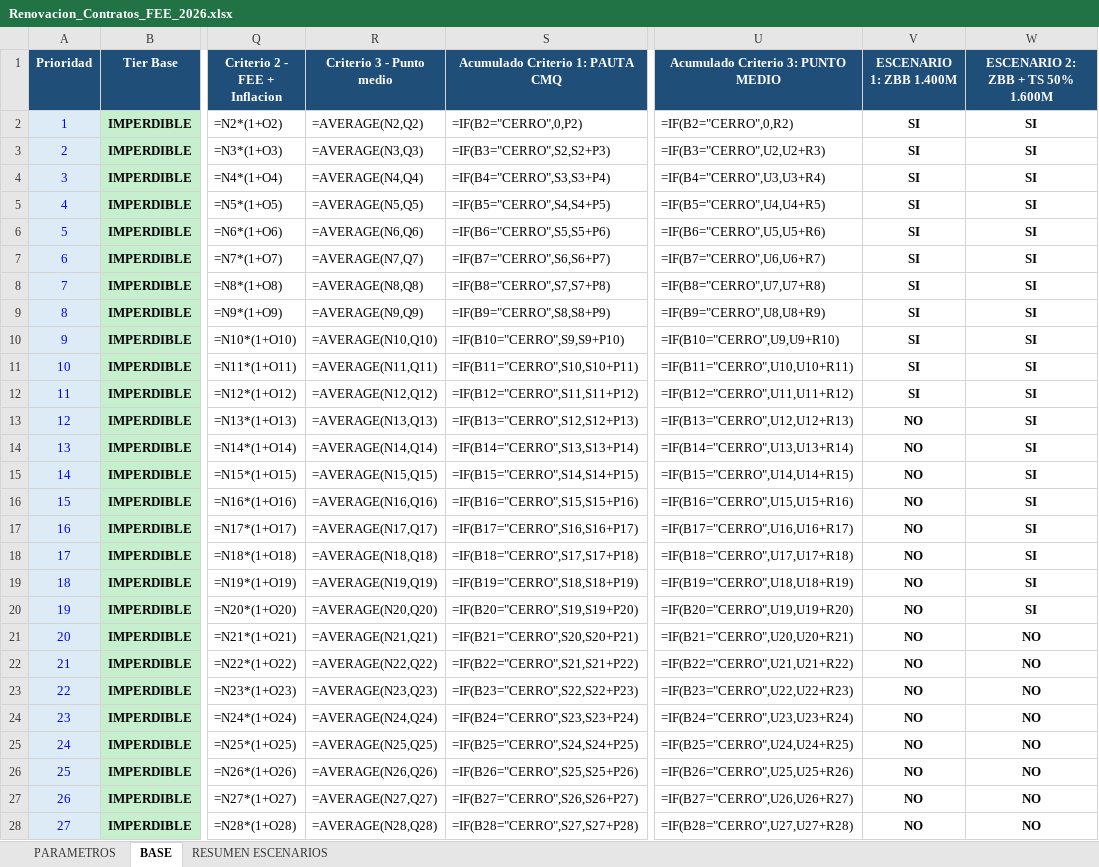
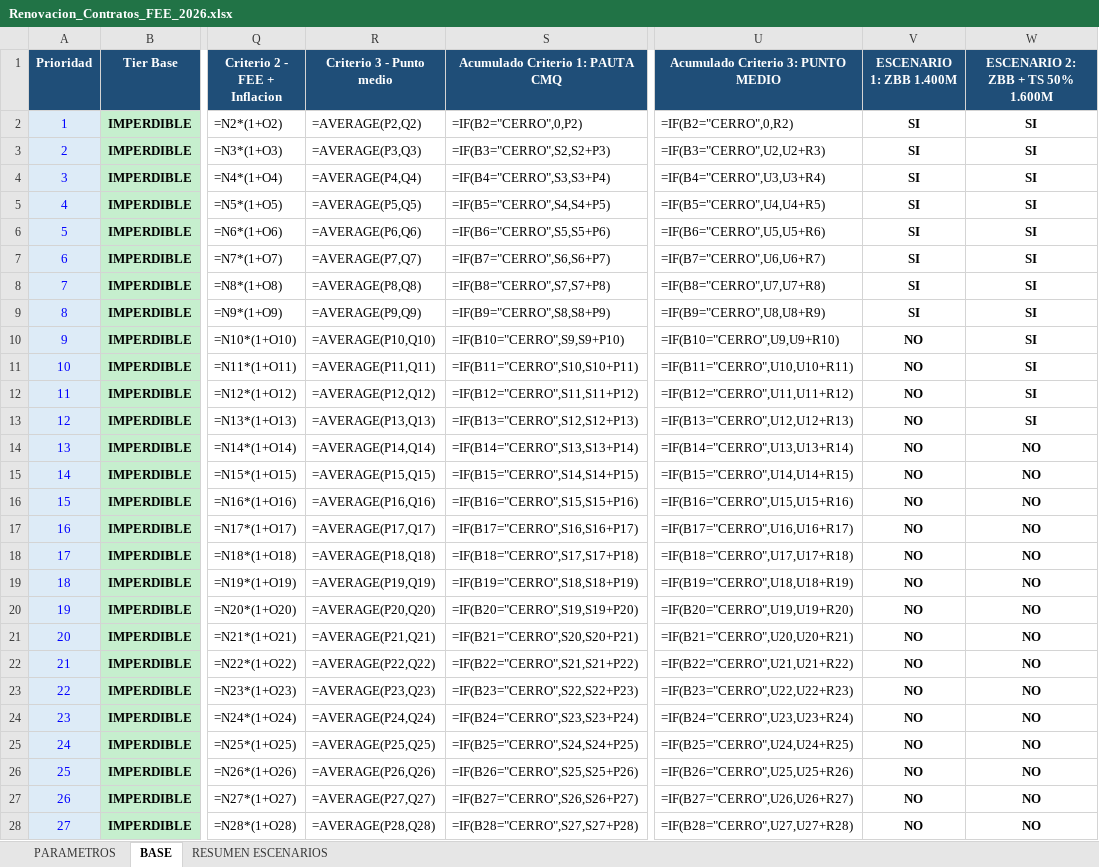
Before and after one commit to cuchusimionato-svg/analisis, an Excel workbook: entregables/Renovacion_Contratos_FEE_2026.xlsx, sheet BASE, drawn as a sheet; only a part is shown, gaps mark what is left out; values as stored, in another font and other column widths than the file's, no borders; formulas without a stored value are shown as written; conditional formats and table styles not drawn; the diff covers the shown part only; the diff names each change by its address in the sheet, - before the commit and + after, or states it on an @@ line.

```diff
--- a/entregables/Renovacion_Contratos_FEE_2026.xlsx (sheet BASE)
+++ b/entregables/Renovacion_Contratos_FEE_2026.xlsx (sheet BASE)
-R2 (Criterio 3 - Punto medio): =AVERAGE(N2,Q2)
+R2 (Criterio 3 - Punto medio): =AVERAGE(P2,Q2)
-R3 (Criterio 3 - Punto medio): =AVERAGE(N3,Q3)
+R3 (Criterio 3 - Punto medio): =AVERAGE(P3,Q3)
-R4 (Criterio 3 - Punto medio): =AVERAGE(N4,Q4)
+R4 (Criterio 3 - Punto medio): =AVERAGE(P4,Q4)
-R5 (Criterio 3 - Punto medio): =AVERAGE(N5,Q5)
+R5 (Criterio 3 - Punto medio): =AVERAGE(P5,Q5)
-R6 (Criterio 3 - Punto medio): =AVERAGE(N6,Q6)
+R6 (Criterio 3 - Punto medio): =AVERAGE(P6,Q6)
-R7 (Criterio 3 - Punto medio): =AVERAGE(N7,Q7)
+R7 (Criterio 3 - Punto medio): =AVERAGE(P7,Q7)
-R8 (Criterio 3 - Punto medio): =AVERAGE(N8,Q8)
+R8 (Criterio 3 - Punto medio): =AVERAGE(P8,Q8)
-R9 (Criterio 3 - Punto medio): =AVERAGE(N9,Q9)
+R9 (Criterio 3 - Punto medio): =AVERAGE(P9,Q9)
-R10 (Criterio 3 - Punto medio): =AVERAGE(N10,Q10)
+R10 (Criterio 3 - Punto medio): =AVERAGE(P10,Q10)
-V10:V12 (ESCENARIO 1: ZBB 1.400M): SI
+V10:V12 (ESCENARIO 1: ZBB 1.400M): NO
-R11 (Criterio 3 - Punto medio): =AVERAGE(N11,Q11)
+R11 (Criterio 3 - Punto medio): =AVERAGE(P11,Q11)
-R12 (Criterio 3 - Punto medio): =AVERAGE(N12,Q12)
+R12 (Criterio 3 - Punto medio): =AVERAGE(P12,Q12)
-R13 (Criterio 3 - Punto medio): =AVERAGE(N13,Q13)
+R13 (Criterio 3 - Punto medio): =AVERAGE(P13,Q13)
-R14 (Criterio 3 - Punto medio): =AVERAGE(N14,Q14)
+R14 (Criterio 3 - Punto medio): =AVERAGE(P14,Q14)
-W14:W20 (ESCENARIO 2: ZBB + TS 50% 1.600M): SI
+W14:W20 (ESCENARIO 2: ZBB + TS 50% 1.600M): NO
-R15 (Criterio 3 - Punto medio): =AVERAGE(N15,Q15)
+R15 (Criterio 3 - Punto medio): =AVERAGE(P15,Q15)
-R16 (Criterio 3 - Punto medio): =AVERAGE(N16,Q16)
+R16 (Criterio 3 - Punto medio): =AVERAGE(P16,Q16)
-R17 (Criterio 3 - Punto medio): =AVERAGE(N17,Q17)
+R17 (Criterio 3 - Punto medio): =AVERAGE(P17,Q17)
-R18 (Criterio 3 - Punto medio): =AVERAGE(N18,Q18)
+R18 (Criterio 3 - Punto medio): =AVERAGE(P18,Q18)
-R19 (Criterio 3 - Punto medio): =AVERAGE(N19,Q19)
+R19 (Criterio 3 - Punto medio): =AVERAGE(P19,Q19)
-R20 (Criterio 3 - Punto medio): =AVERAGE(N20,Q20)
+R20 (Criterio 3 - Punto medio): =AVERAGE(P20,Q20)
-R21 (Criterio 3 - Punto medio): =AVERAGE(N21,Q21)
+R21 (Criterio 3 - Punto medio): =AVERAGE(P21,Q21)
-R22 (Criterio 3 - Punto medio): =AVERAGE(N22,Q22)
+R22 (Criterio 3 - Punto medio): =AVERAGE(P22,Q22)
-R23 (Criterio 3 - Punto medio): =AVERAGE(N23,Q23)
+R23 (Criterio 3 - Punto medio): =AVERAGE(P23,Q23)
-R24 (Criterio 3 - Punto medio): =AVERAGE(N24,Q24)
+R24 (Criterio 3 - Punto medio): =AVERAGE(P24,Q24)
-R25 (Criterio 3 - Punto medio): =AVERAGE(N25,Q25)
+R25 (Criterio 3 - Punto medio): =AVERAGE(P25,Q25)
-R26 (Criterio 3 - Punto medio): =AVERAGE(N26,Q26)
+R26 (Criterio 3 - Punto medio): =AVERAGE(P26,Q26)
-R27 (Criterio 3 - Punto medio): =AVERAGE(N27,Q27)
+R27 (Criterio 3 - Punto medio): =AVERAGE(P27,Q27)
-R28 (Criterio 3 - Punto medio): =AVERAGE(N28,Q28)
+R28 (Criterio 3 - Punto medio): =AVERAGE(P28,Q28)
```
Also changed, not shown: 60 edited cells elsewhere in this sheet, sheet RESUMEN ESCENARIOS.
